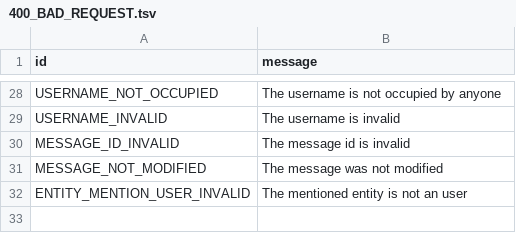
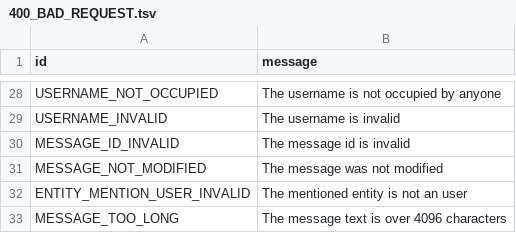
Before and after one commit to tothetop430/pyrogram, a TSV file: compiler/error/source/400_BAD_REQUEST.tsv, drawn as a sheet; only a part is shown, gaps mark what is left out; the diff names each change by its address in the sheet, - before the commit and + after, or states it on an @@ line.

Commit message:
Add MESSAGE_TOO_LONG error

```diff
--- a/compiler/error/source/400_BAD_REQUEST.tsv
+++ b/compiler/error/source/400_BAD_REQUEST.tsv
+row 33: MESSAGE_TOO_LONG | The message text is over 4096 characters
```
